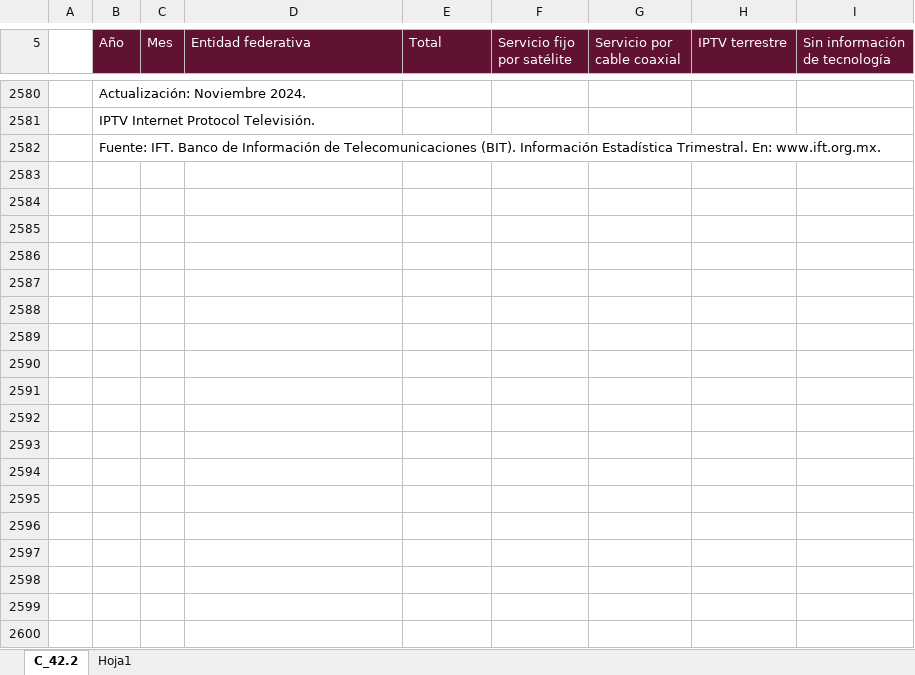
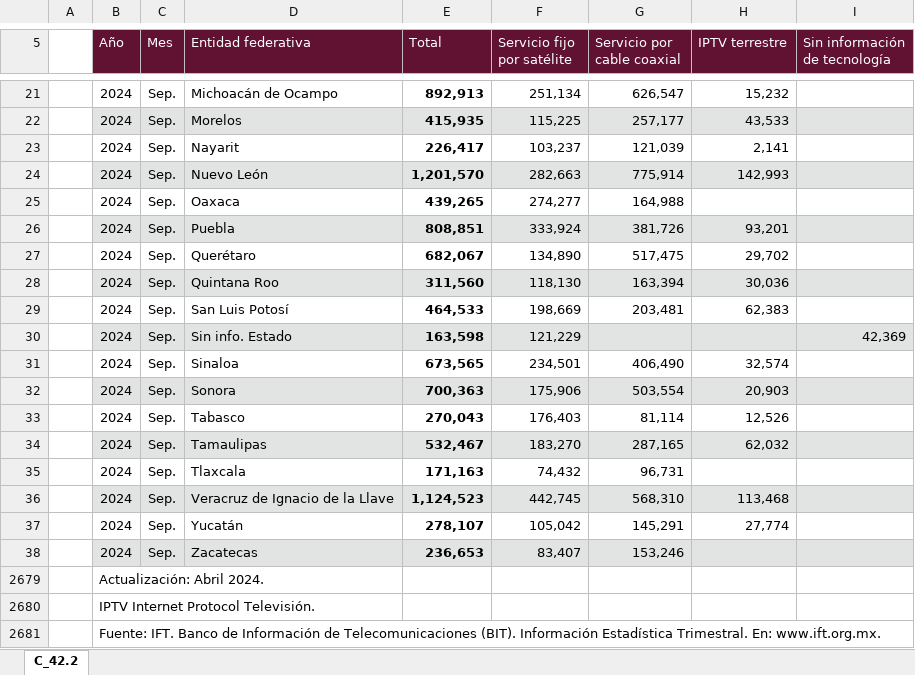
Before and after one commit to NeczarLopez/TI_Estadistica_Mensual_SICT, an Excel workbook: Tv_restringida_por_edo.xlsx, sheet C_42.2, drawn as a sheet; only a part is shown, gaps mark what is left out; values as stored, in another font and other column widths than the file's, no borders; table styles not drawn; addresses are those after the commit; the diff covers the shown part only; the diff names each change by its address in the sheet, - before the commit and + after, or states it on an @@ line.

```diff
--- a/Tv_restringida_por_edo.xlsx (sheet C_42.2)
+++ b/Tv_restringida_por_edo.xlsx (sheet C_42.2)
-sheet tab: Hoja1
+row 21:  | 2024 | Sep. | Michoacán de Ocampo | 892,913 | 251,134 | 626,547 | 15,232
+row 22:  | 2024 | Sep. | Morelos | 415,935 | 115,225 | 257,177 | 43,533
+row 23:  | 2024 | Sep. | Nayarit | 226,417 | 103,237 | 121,039 | 2,141
+row 24:  | 2024 | Sep. | Nuevo León | 1,201,570 | 282,663 | 775,914 | 142,993
+row 25:  | 2024 | Sep. | Oaxaca | 439,265 | 274,277 | 164,988
+row 26:  | 2024 | Sep. | Puebla | 808,851 | 333,924 | 381,726 | 93,201
+row 27:  | 2024 | Sep. | Querétaro | 682,067 | 134,890 | 517,475 | 29,702
+row 28:  | 2024 | Sep. | Quintana Roo | 311,560 | 118,130 | 163,394 | 30,036
+row 29:  | 2024 | Sep. | San Luis Potosí | 464,533 | 198,669 | 203,481 | 62,383
+row 30:  | 2024 | Sep. | Sin info. Estado | 163,598 | 121,229 |  |  | 42,369
+row 31:  | 2024 | Sep. | Sinaloa | 673,565 | 234,501 | 406,490 | 32,574
+row 32:  | 2024 | Sep. | Sonora | 700,363 | 175,906 | 503,554 | 20,903
+row 33:  | 2024 | Sep. | Tabasco | 270,043 | 176,403 | 81,114 | 12,526
+row 34:  | 2024 | Sep. | Tamaulipas | 532,467 | 183,270 | 287,165 | 62,032
+row 35:  | 2024 | Sep. | Tlaxcala | 171,163 | 74,432 | 96,731
+row 36:  | 2024 | Sep. | Veracruz de Ignacio de la Llave | 1,124,523 | 442,745 | 568,310 | 113,468
+row 37:  | 2024 | Sep. | Yucatán | 278,107 | 105,042 | 145,291 | 27,774
+row 38:  | 2024 | Sep. | Zacatecas | 236,653 | 83,407 | 153,246
-B2679 (Año): Actualización: Noviembre 2024.
+B2679 (Año): Actualización: Abril 2024.
```
Also changed, not shown: 15 added rows and 33 removed rows elsewhere in this sheet, hidden cells, Acc_fijos_por_edo.xlsx, Ind_Int_EEUU.xlsx, 42 other files.
